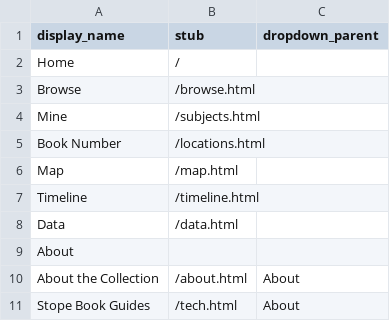
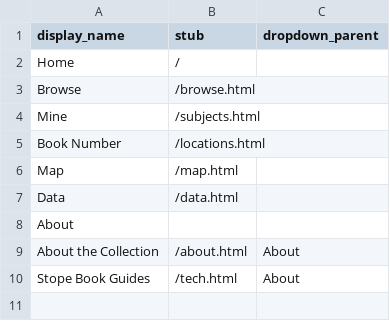
Before and after one commit to cc3199/butte-stope-books, a CSV file: _data/config-nav.csv, drawn as a sheet.

Commit message:
removed timeline page

```diff
--- a/_data/config-nav.csv
+++ b/_data/config-nav.csv
@@ -6,3 +6,2 @@ Book Number,/locations.html,
 Map,/map.html,
-Timeline,/timeline.html,
 Data,/data.html,
```
